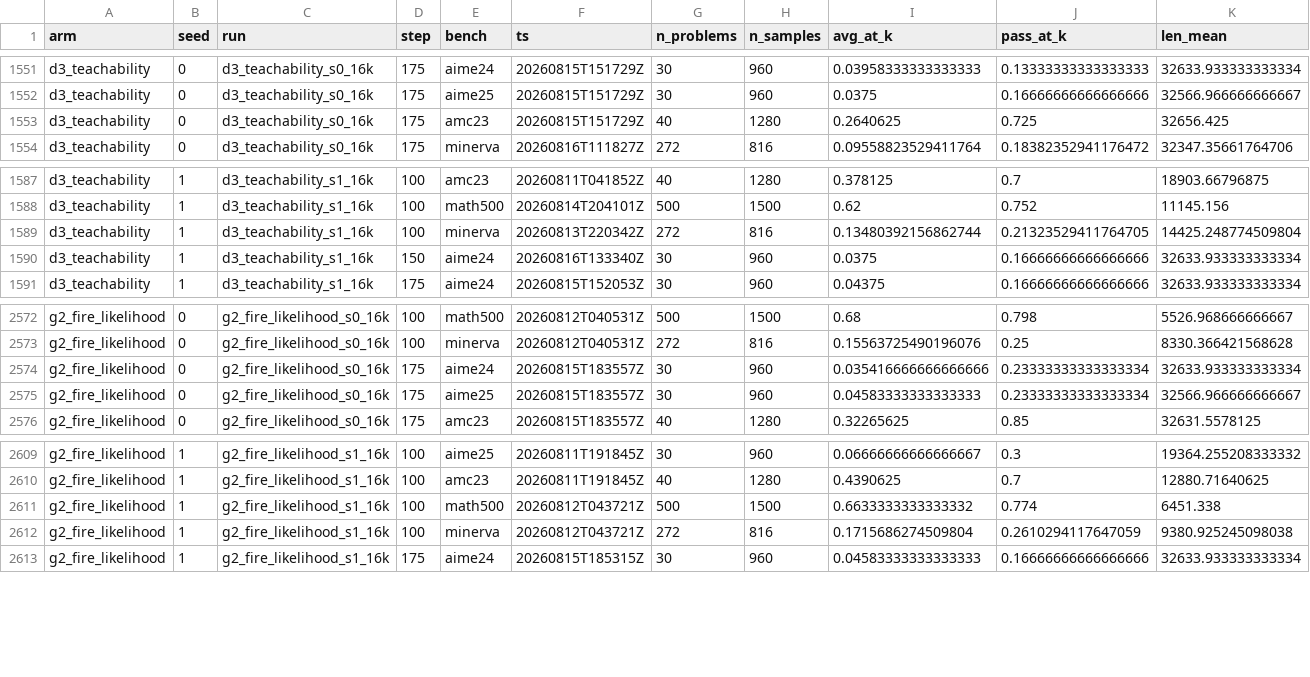
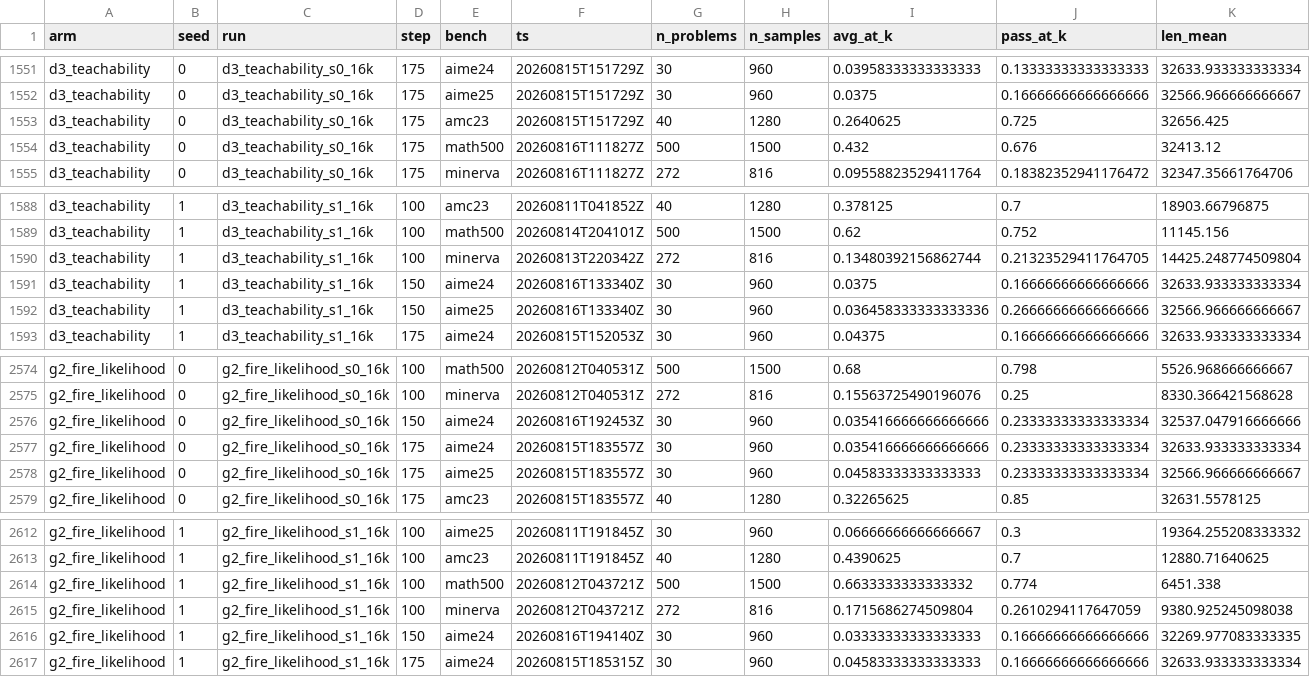
Before and after one commit to YouAreSpecialToMe/SimOPD, a CSV file: docs/data/post_eval_cells.csv, drawn as a sheet; only a part is shown, gaps mark what is left out; rows hold the shown columns only; the diff names each change by its address in the sheet, - before the commit and + after, or states it on an @@ line.

Commit message:
post-eval: +4 cells @ 2026-08-17T01:38Z (cells+两页+报告§3)

```diff
--- a/docs/data/post_eval_cells.csv
+++ b/docs/data/post_eval_cells.csv
+row 1554: d3_teachability | 0 | d3_teachability_s0_16k | 175 | math500 | 20260816T111827Z | 500 | 1500 | 0.432 | 0.676 | 32413.12
+row 1592: d3_teachability | 1 | d3_teachability_s1_16k | 150 | aime25 | 20260816T133340Z | 30 | 960 | 0.036458333333333336 | 0.26666666666666666 | 32566.966666666667
+row 2576: g2_fire_likelihood | 0 | g2_fire_likelihood_s0_16k | 150 | aime24 | 20260816T192453Z | 30 | 960 | 0.035416666666666666 | 0.23333333333333334 | 32537.047916666666
+row 2616: g2_fire_likelihood | 1 | g2_fire_likelihood_s1_16k | 150 | aime24 | 20260816T194140Z | 30 | 960 | 0.03333333333333333 | 0.16666666666666666 | 32269.977083333335
```
Also changed, not shown: docs/data/post_eval_bystep.csv, 3 other files.
